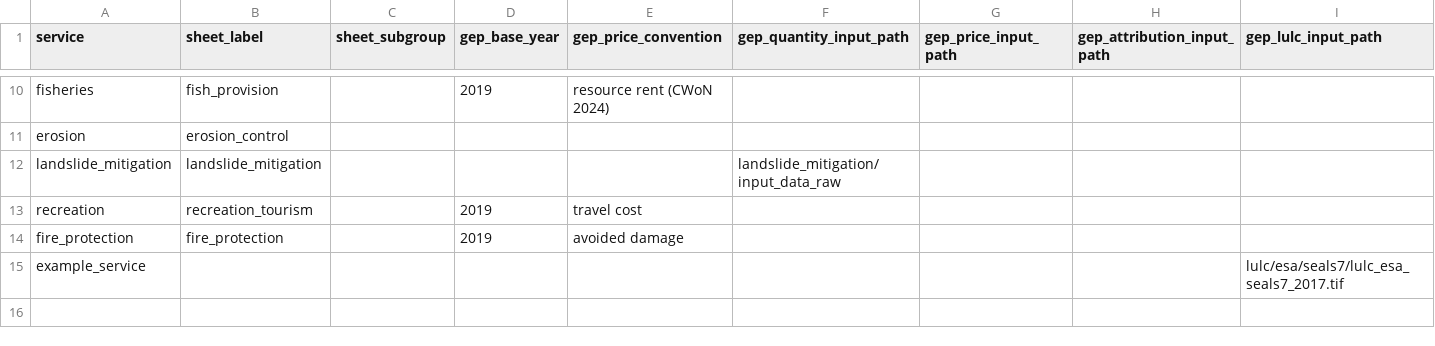
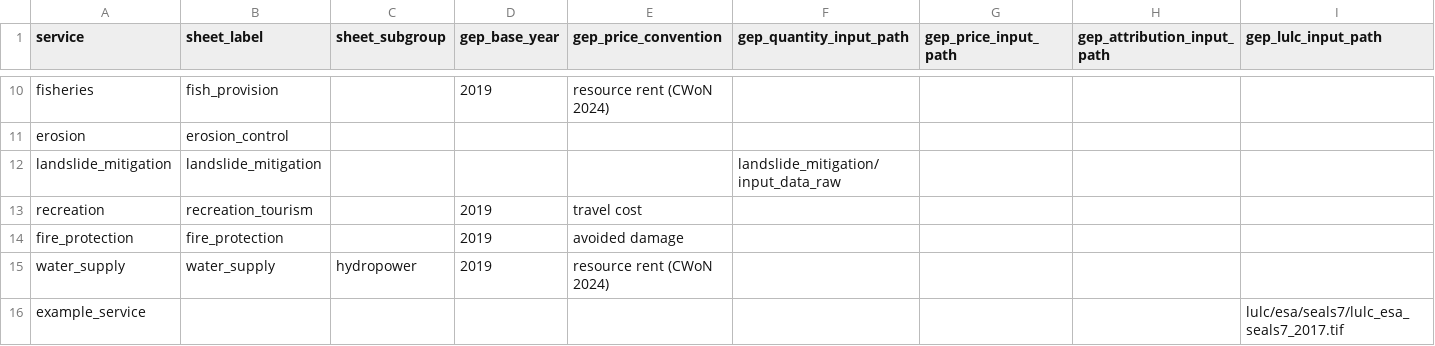
Before and after one commit to NatCapTEEMs/global_invest_dev, a CSV file: global_invest/input_template/es_config.csv, drawn as a sheet; only a part is shown, gaps mark what is left out; rows hold the shown columns only; the diff names each change by its address in the sheet, - before the commit and + after, or states it on an @@ line.

```diff
--- a/global_invest/input_template/es_config.csv
+++ b/global_invest/input_template/es_config.csv
+row 15: water_supply | water_supply | hydropower | 2019 | resource rent (CWoN 2024)
```
Also changed, not shown: global_invest/input_template/es_parameters.csv, 10 other files.
